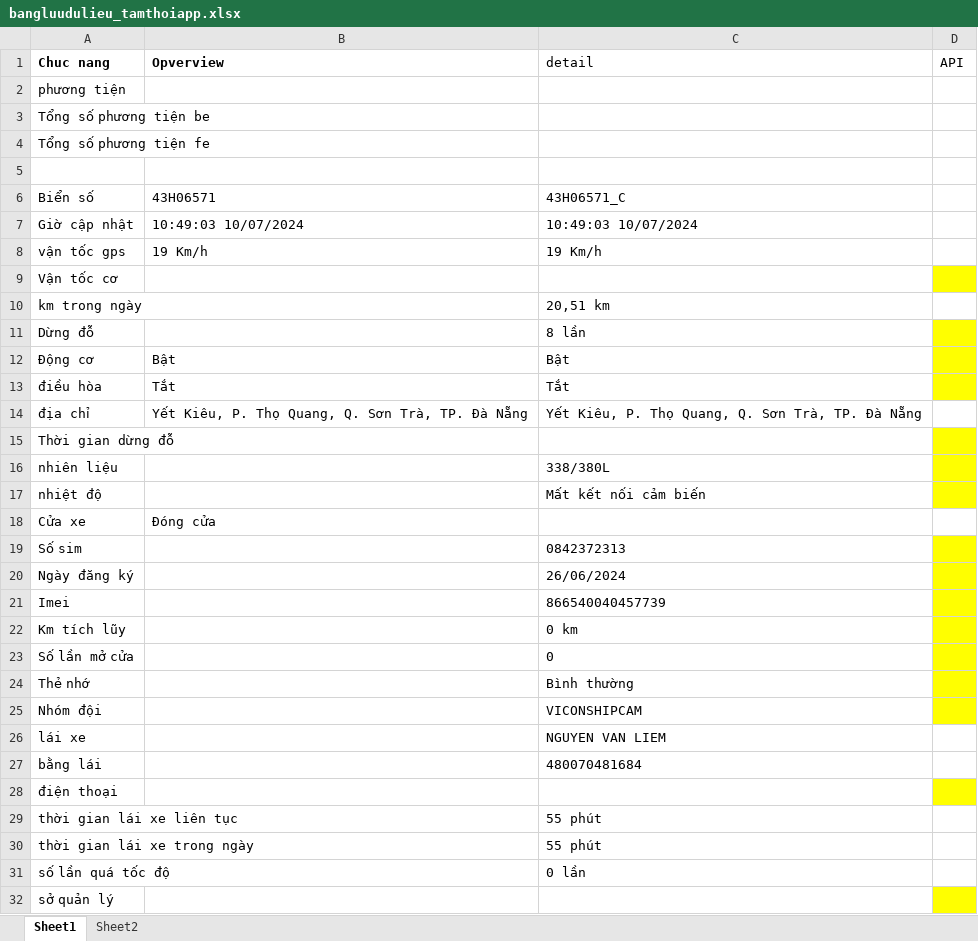
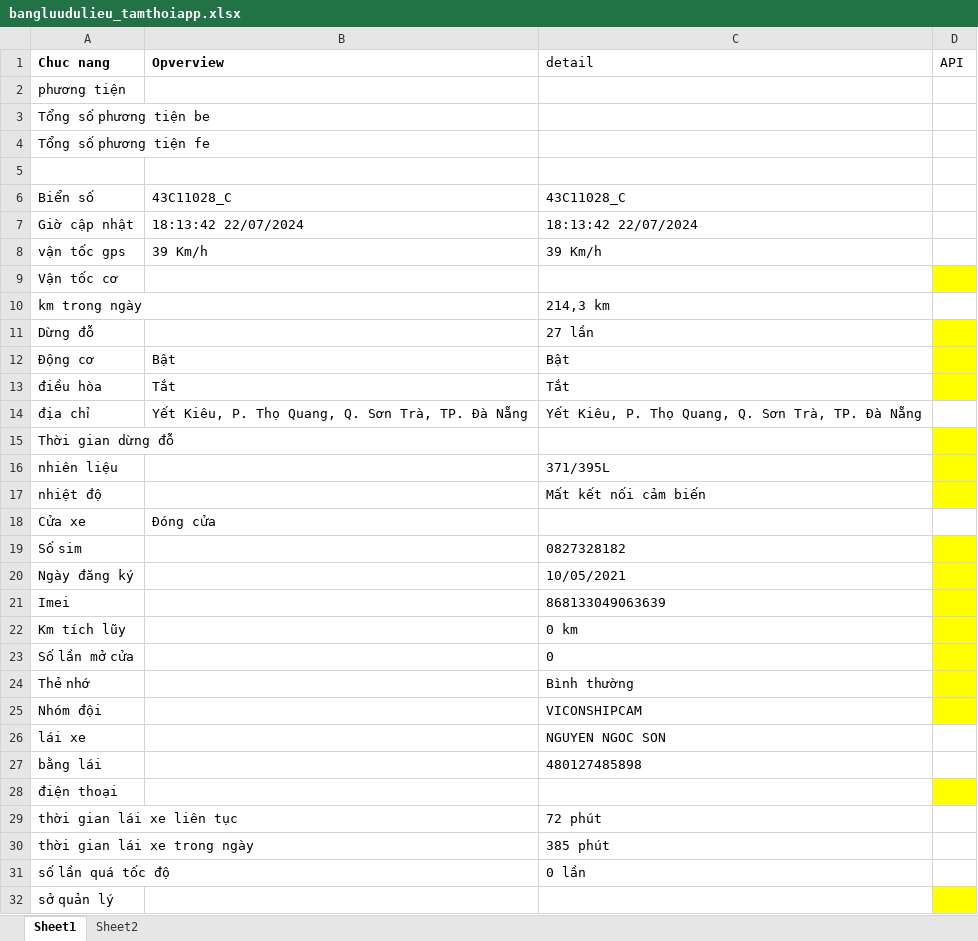
Before and after one commit to truongvck3313/BA_GPS_APP, an Excel workbook: bangluudulieu_tamthoiapp.xlsx, sheet Sheet1, drawn as a sheet; only a part is shown; values as stored, in another font and other column widths than the file's, no borders; the diff covers the shown part only; the diff names each change by its address in the sheet, - before the commit and + after, or states it on an @@ line.

```diff
--- a/bangluudulieu_tamthoiapp.xlsx (sheet Sheet1)
+++ b/bangluudulieu_tamthoiapp.xlsx (sheet Sheet1)
-B6 (Opverview): 43H06571
+B6 (Opverview): 43C11028_C
-C6 (detail): 43H06571_C
+C6 (detail): 43C11028_C
-B7 (Opverview): 10:49:03 10/07/2024
+B7 (Opverview): 18:13:42 22/07/2024
-C7 (detail): 10:49:03 10/07/2024
+C7 (detail): 18:13:42 22/07/2024
-B8 (Opverview): 19 Km/h
+B8 (Opverview): 39 Km/h
-C8 (detail): 19 Km/h
+C8 (detail): 39 Km/h
-C10 (detail): 20,51 km
+C10 (detail): 214,3 km
-C11 (detail): 8 lần
+C11 (detail): 27 lần
-C16 (detail): 338/380L
+C16 (detail): 371/395L
-C19 (detail): 0842372313
+C19 (detail): 0827328182
-C20 (detail): 26/06/2024
+C20 (detail): 10/05/2021
-C21 (detail): 866540040457739
+C21 (detail): 868133049063639
-C26 (detail): NGUYEN VAN LIEM
+C26 (detail): NGUYEN NGOC SON
-C27 (detail): 480070481684
+C27 (detail): 480127485898
-C29 (detail): 55 phút
+C29 (detail): 72 phút
-C30 (detail): 55 phút
+C30 (detail): 385 phút
```
Also changed, not shown: 3 edited cells elsewhere in this sheet, GPS_APPChecklistForAutoTest.xlsx, 12 other files.
